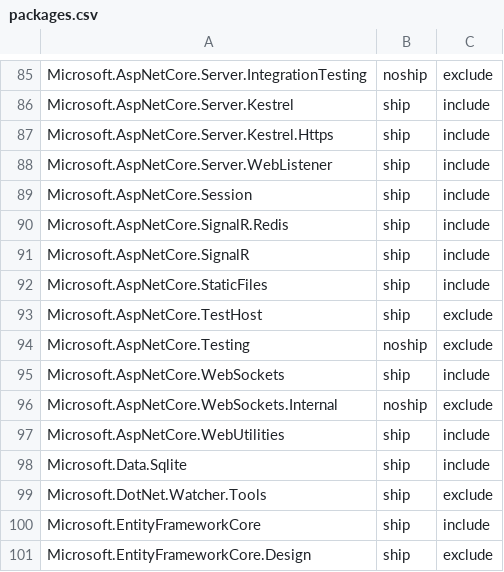
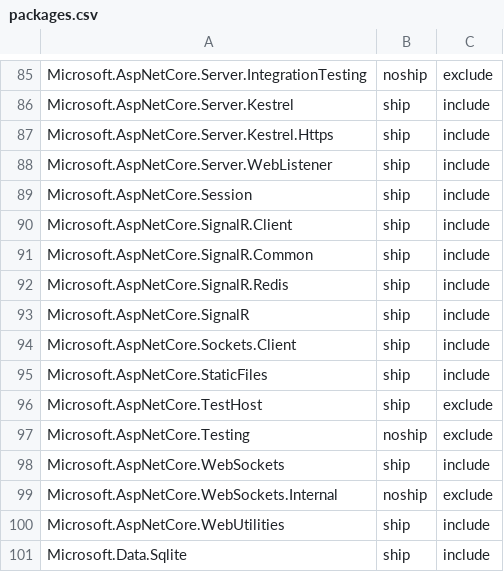
Before and after one commit to aspnet/Coherence, a CSV file: packages/packages.csv, drawn as a sheet; only a part is shown, gaps mark what is left out; the shorter side is filled out with more unchanged rows; the diff names each change by its address in the sheet, - before the commit and + after, or states it on an @@ line.

Commit message:
Added new SignalR packages

```diff
--- a/packages/packages.csv
+++ b/packages/packages.csv
+row 90: Microsoft.AspNetCore.SignalR.Client | ship | include
+row 91: Microsoft.AspNetCore.SignalR.Common | ship | include
+row 94: Microsoft.AspNetCore.Sockets.Client | ship | include
```
